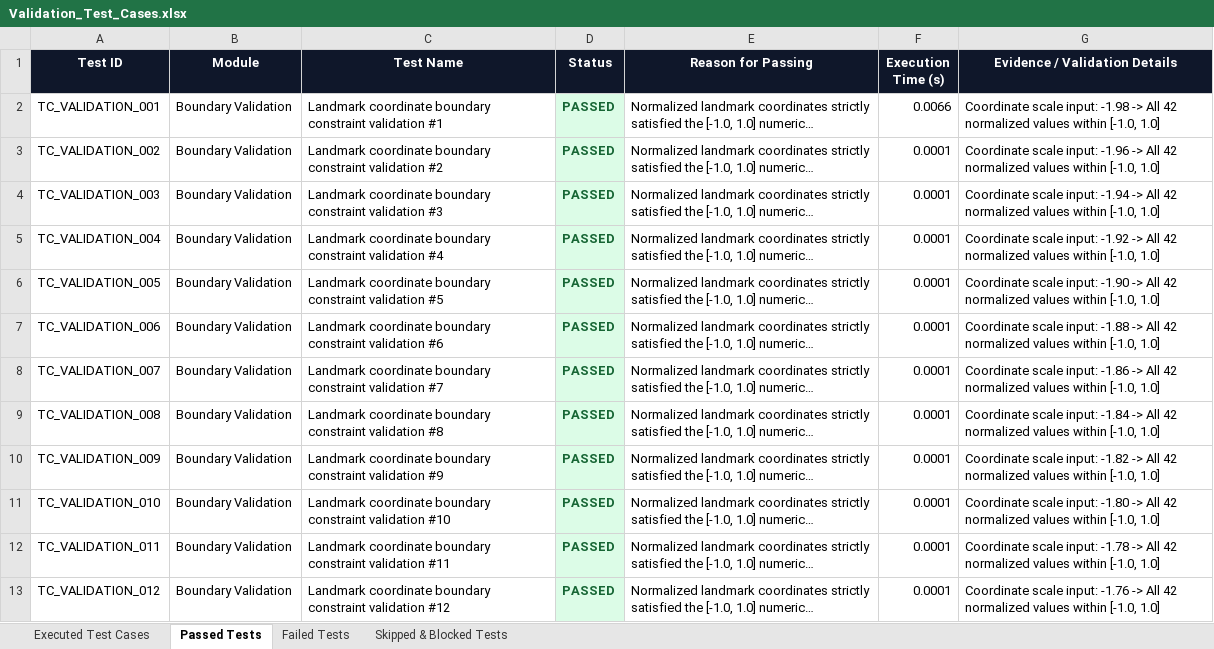
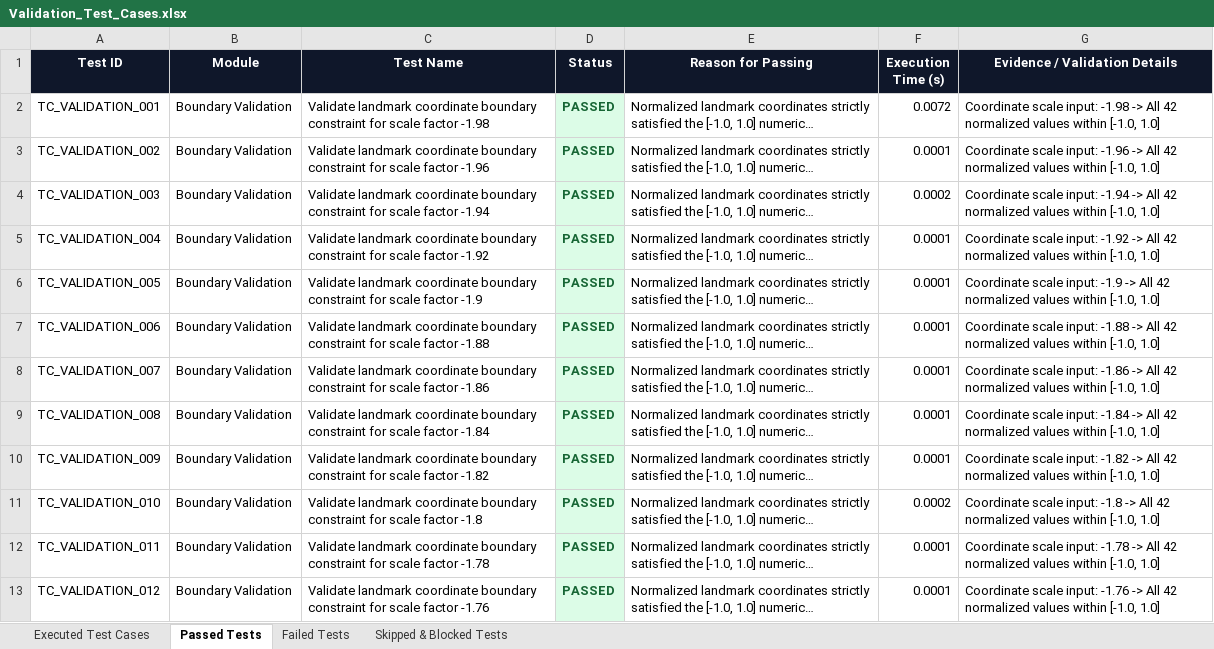
Before and after one commit to maddurimanojk/SignSpeakLanguage, an Excel workbook: automation/reports/Excel/Validation_Test_Cases.xlsx, sheet Passed Tests, drawn as a sheet; only a part is shown; long unchanged cells end in …; values as stored, in another font and other column widths than the file's, no borders; the diff covers the shown part only; the diff names each change by its address in the sheet, - before the commit and + after, or states it on an @@ line.

```diff
--- a/automation/reports/Excel/Validation_Test_Cases.xlsx (sheet Passed Tests)
+++ b/automation/reports/Excel/Validation_Test_Cases.xlsx (sheet Passed Tests)
-C2 (Test Name): Landmark coordinate boundary constraint validation #1
+C2 (Test Name): Validate landmark coordinate boundary constraint for scale factor -1.98
-F2 (Execution Time (s)): 0.0066
+F2 (Execution Time (s)): 0.0072
-C3 (Test Name): Landmark coordinate boundary constraint validation #2
+C3 (Test Name): Validate landmark coordinate boundary constraint for scale factor -1.96
-C4 (Test Name): Landmark coordinate boundary constraint validation #3
+C4 (Test Name): Validate landmark coordinate boundary constraint for scale factor -1.94
-F4 (Execution Time (s)): 0.0001
+F4 (Execution Time (s)): 0.0002
-C5 (Test Name): Landmark coordinate boundary constraint validation #4
+C5 (Test Name): Validate landmark coordinate boundary constraint for scale factor -1.92
-C6 (Test Name): Landmark coordinate boundary constraint validation #5
+C6 (Test Name): Validate landmark coordinate boundary constraint for scale factor -1.9
-G6 (Evidence / Validation Details): …scale input: -1.90 -> All…
+G6 (Evidence / Validation Details): …scale input: -1.9 -> All…
-C7 (Test Name): Landmark coordinate boundary constraint validation #6
+C7 (Test Name): Validate landmark coordinate boundary constraint for scale factor -1.88
-C8 (Test Name): Landmark coordinate boundary constraint validation #7
+C8 (Test Name): Validate landmark coordinate boundary constraint for scale factor -1.86
-C9 (Test Name): Landmark coordinate boundary constraint validation #8
+C9 (Test Name): Validate landmark coordinate boundary constraint for scale factor -1.84
-C10 (Test Name): Landmark coordinate boundary constraint validation #9
+C10 (Test Name): Validate landmark coordinate boundary constraint for scale factor -1.82
-C11 (Test Name): Landmark coordinate boundary constraint validation #10
+C11 (Test Name): Validate landmark coordinate boundary constraint for scale factor -1.8
-F11 (Execution Time (s)): 0.0001
+F11 (Execution Time (s)): 0.0002
-G11 (Evidence / Validation Details): …scale input: -1.80 -> All…
+G11 (Evidence / Validation Details): …scale input: -1.8 -> All…
-C12 (Test Name): Landmark coordinate boundary constraint validation #11
+C12 (Test Name): Validate landmark coordinate boundary constraint for scale factor -1.78
-C13 (Test Name): Landmark coordinate boundary constraint validation #12
+C13 (Test Name): Validate landmark coordinate boundary constraint for scale factor -1.76
```
Also changed, not shown: 368 edited cells elsewhere in this sheet, sheet Executed Test Cases, automation/reports/Excel/Appium_Mobile_Test_Report.xlsx, automation/reports/Excel/Automation_Test_Report.xlsx, 13 other files.
